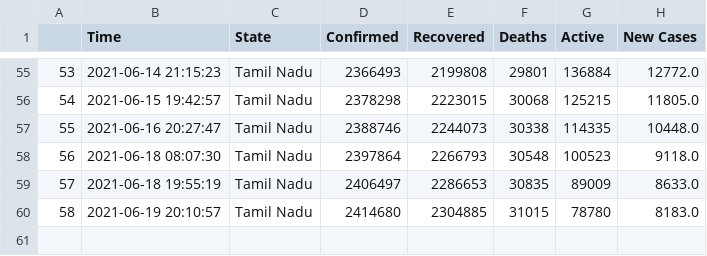
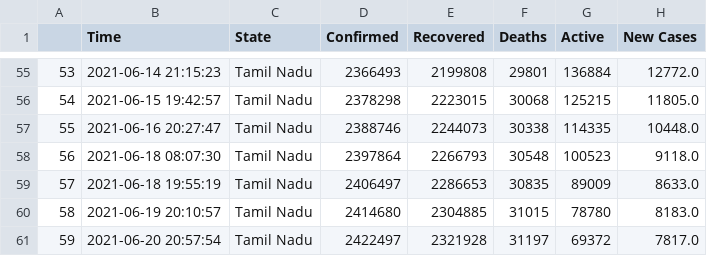
Before and after one commit to dakkshesh07/covid19_data-india-DERP, a CSV file: Tamil Nadu/data-Tamil Nadu.csv, drawn as a sheet; only a part is shown, gaps mark what is left out.

Commit message:
Tamil Nadu: upload updated datasets, fetched on 2021-06-20 20:57:54

```diff
--- a/Tamil Nadu/data-Tamil Nadu.csv
+++ b/Tamil Nadu/data-Tamil Nadu.csv
@@ -60 +60,2 @@
 58,2021-06-19 20:10:57,Tamil Nadu,2414680,2304885,31015,78780,8183.0
+59,2021-06-20 20:57:54,Tamil Nadu,2422497,2321928,31197,69372,7817.0
```
